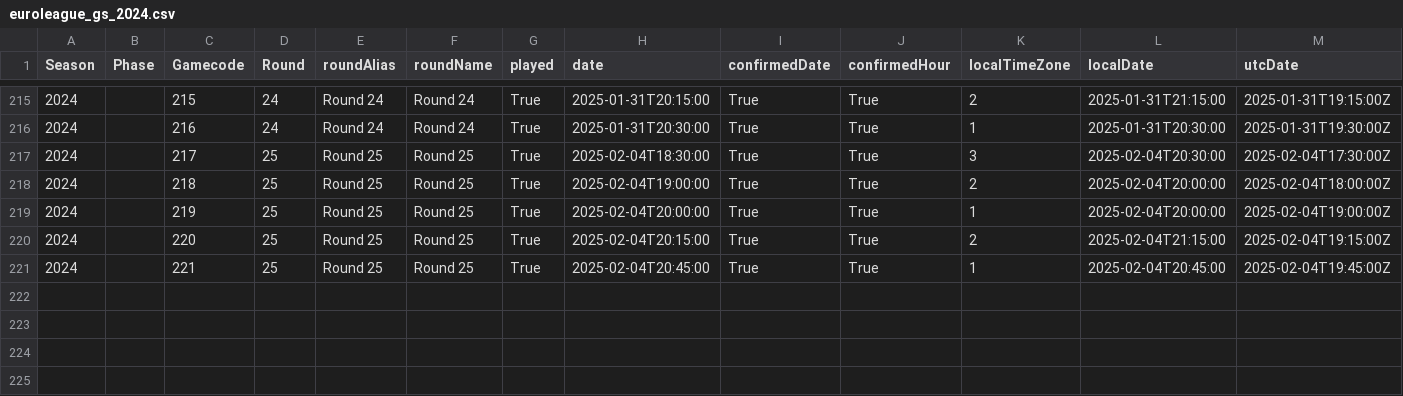
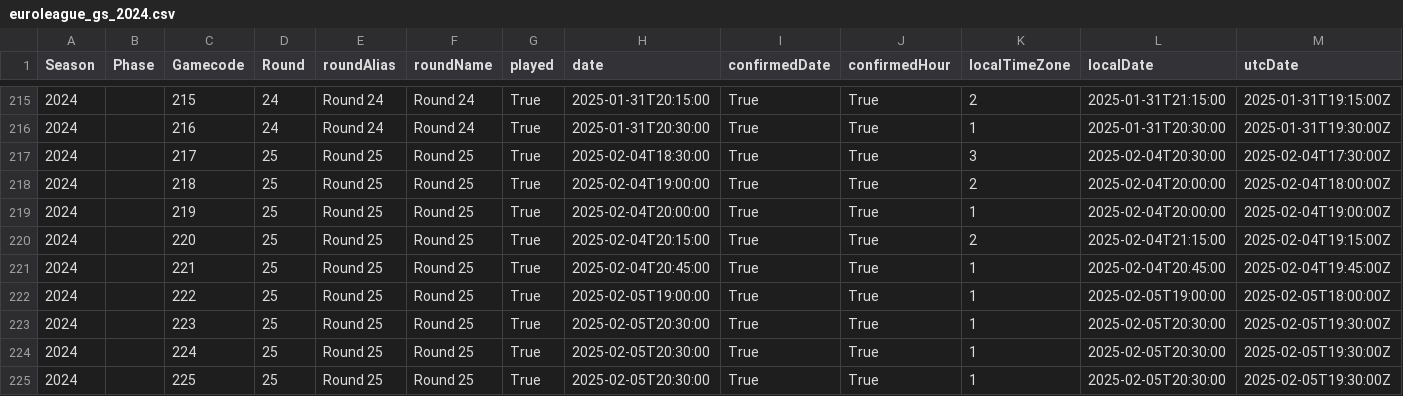
Before and after one commit to gpain1999/Euroleague_Eurocup_Analyses, a CSV file: datas/euroleague_gs_2024.csv, drawn as a sheet; only a part is shown, gaps mark what is left out; rows hold the shown columns only; the diff names each change by its address in the sheet, - before the commit and + after, or states it on an @@ line.

```diff
--- a/datas/euroleague_gs_2024.csv
+++ b/datas/euroleague_gs_2024.csv
+row 222: 2024 |  | 222 | 25 | Round 25 | Round 25 | True | 2025-02-05T19:00:00 | True | True | 1 | 2025-02-05T19:00:00 | 2025-02-05T18:00:00Z
+row 223: 2024 |  | 223 | 25 | Round 25 | Round 25 | True | 2025-02-05T20:30:00 | True | True | 1 | 2025-02-05T20:30:00 | 2025-02-05T19:30:00Z
+row 224: 2024 |  | 224 | 25 | Round 25 | Round 25 | True | 2025-02-05T20:30:00 | True | True | 1 | 2025-02-05T20:30:00 | 2025-02-05T19:30:00Z
+row 225: 2024 |  | 225 | 25 | Round 25 | Round 25 | True | 2025-02-05T20:30:00 | True | True | 1 | 2025-02-05T20:30:00 | 2025-02-05T19:30:00Z
```
Also changed, not shown: datas/euroleague_PER_2024.csv, datas/euroleague_PER_2024_round.csv, 7 other files.
